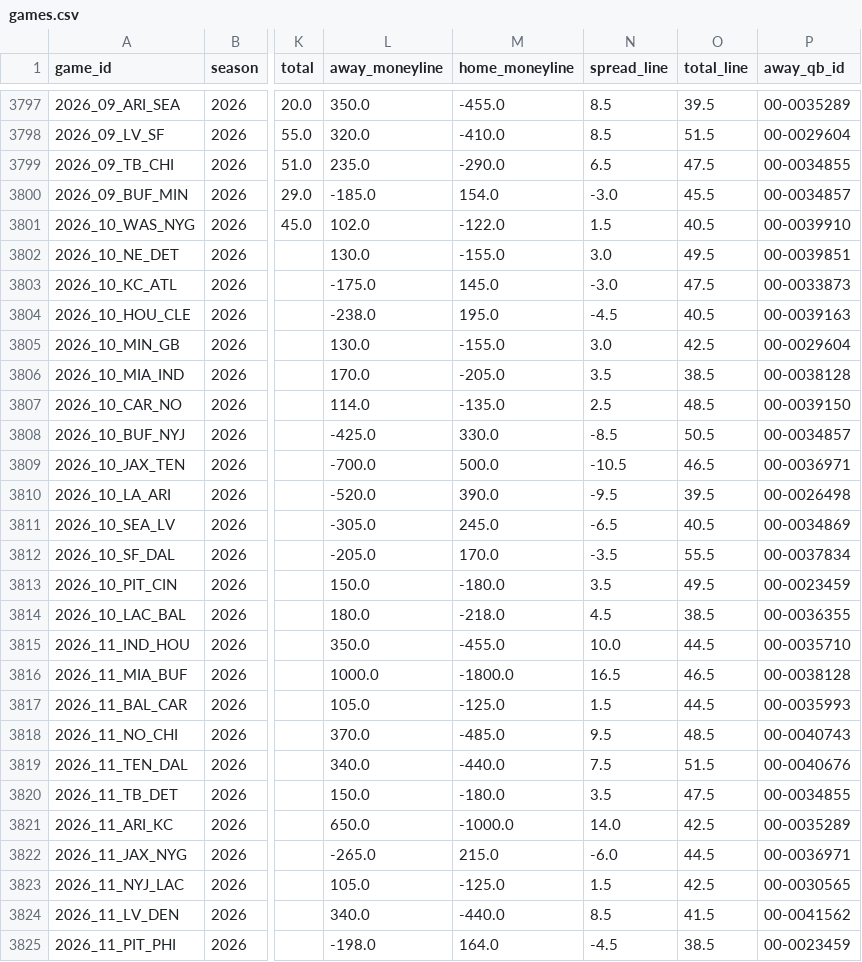
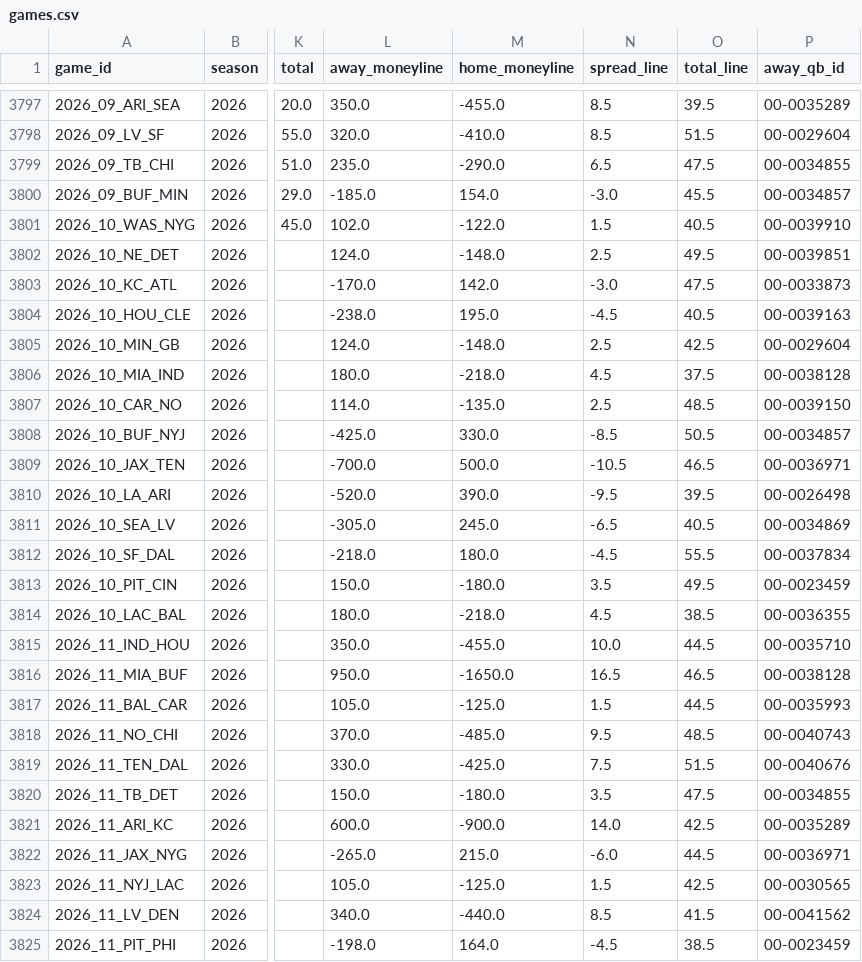
Before and after one commit to akilatrades/sports-market-maker, a CSV file: data/nfl/games.csv, drawn as a sheet; only a part is shown, gaps mark what is left out; the diff names each change by its address in the sheet, - before the commit and + after, or states it on an @@ line.

```diff
--- a/data/nfl/games.csv
+++ b/data/nfl/games.csv
-L3802 (away_moneyline): 130.0
+L3802 (away_moneyline): 124.0
-M3802 (home_moneyline): -155.0
+M3802 (home_moneyline): -148.0
-N3802 (spread_line): 3.0
+N3802 (spread_line): 2.5
-L3803 (away_moneyline): -175.0
+L3803 (away_moneyline): -170.0
-M3803 (home_moneyline): 145.0
+M3803 (home_moneyline): 142.0
-L3805 (away_moneyline): 130.0
+L3805 (away_moneyline): 124.0
-M3805 (home_moneyline): -155.0
+M3805 (home_moneyline): -148.0
-N3805 (spread_line): 3.0
+N3805 (spread_line): 2.5
-L3806 (away_moneyline): 170.0
+L3806 (away_moneyline): 180.0
-M3806 (home_moneyline): -205.0
+M3806 (home_moneyline): -218.0
-N3806 (spread_line): 3.5
+N3806 (spread_line): 4.5
-O3806 (total_line): 38.5
+O3806 (total_line): 37.5
-L3812 (away_moneyline): -205.0
+L3812 (away_moneyline): -218.0
-M3812 (home_moneyline): 170.0
+M3812 (home_moneyline): 180.0
-N3812 (spread_line): -3.5
+N3812 (spread_line): -4.5
-L3816 (away_moneyline): 1000.0
+L3816 (away_moneyline): 950.0
-M3816 (home_moneyline): -1800.0
+M3816 (home_moneyline): -1650.0
-L3819 (away_moneyline): 340.0
+L3819 (away_moneyline): 330.0
-M3819 (home_moneyline): -440.0
+M3819 (home_moneyline): -425.0
-L3821 (away_moneyline): 650.0
+L3821 (away_moneyline): 600.0
-M3821 (home_moneyline): -1000.0
+M3821 (home_moneyline): -900.0
```
Also changed, not shown: outputs/nfl/projections/2026_week10.csv, 5 other files.
